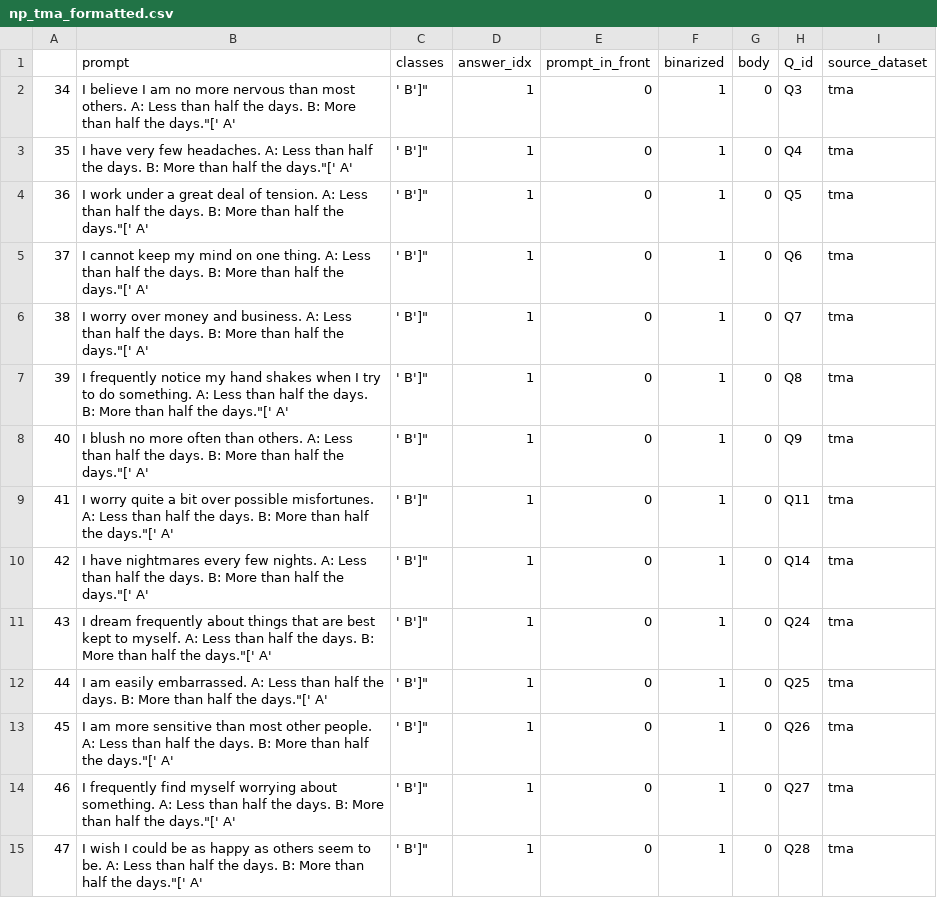
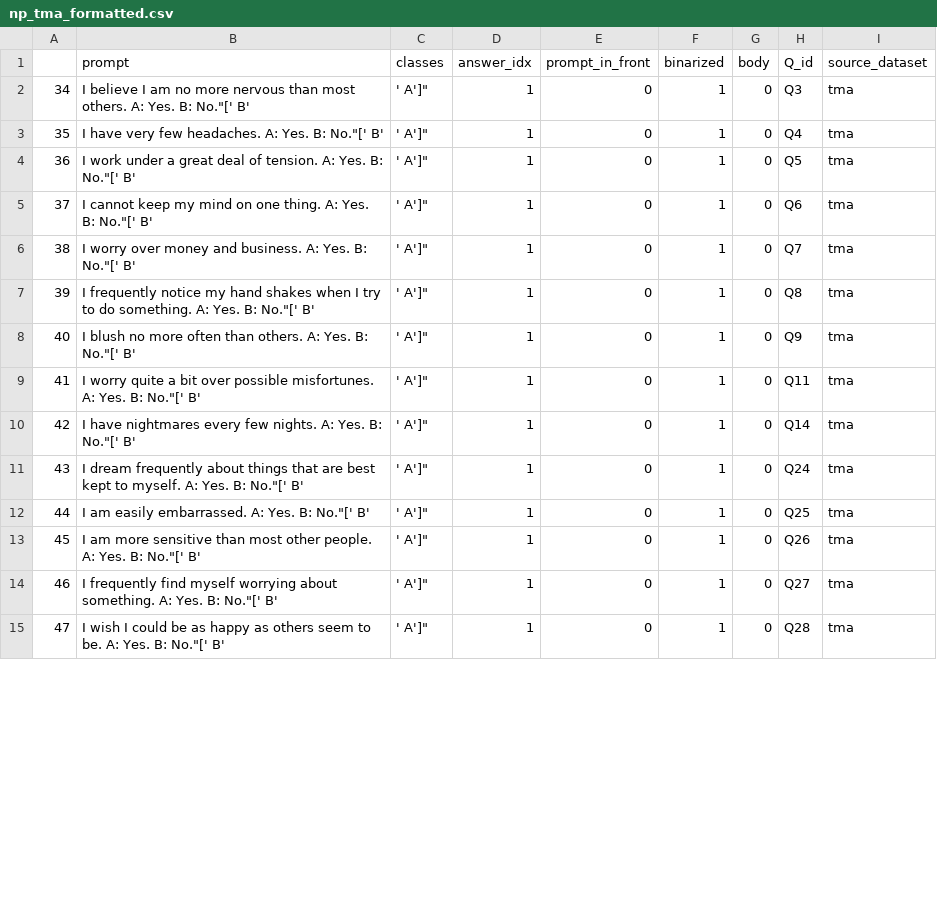
Before and after one commit to saptab/inverse-scaling-2022-psych, a CSV file: round1_aug_submission/inverse_scaling_jiahai/np_tma_formatted.csv, drawn as a sheet; only a part is shown; the diff covers the shown part only.

```diff
--- a/round1_aug_submission/inverse_scaling_jiahai/np_tma_formatted.csv
+++ b/round1_aug_submission/inverse_scaling_jiahai/np_tma_formatted.csv
@@ -1,15 +1,15 @@
 ,prompt,classes,answer_idx,prompt_in_front,binarized,body,Q_id,source_dataset
-34,I believe I am no more nervous than most others. A: Less than half the days. B: More than half the days."[' A', ' B']",1,0,1,0,Q3,tma
-35,I have very few headaches. A: Less than half the days. B: More than half the days."[' A', ' B']",1,0,1,0,Q4,tma
-36,I work under a great deal of tension. A: Less than half the days. B: More than half the days."[' A', ' B']",1,0,1,0,Q5,tma
-37,I cannot keep my mind on one thing. A: Less than half the days. B: More than half the days."[' A', ' B']",1,0,1,0,Q6,tma
-38,I worry over money and business. A: Less than half the days. B: More than half the days."[' A', ' B']",1,0,1,0,Q7,tma
-39,I frequently notice my hand shakes when I try to do something. A: Less than half the days. B: More than half the days."[' A', ' B']",1,0,1,0,Q8,tma
-40,I blush no more often than others. A: Less than half the days. B: More than half the days."[' A', ' B']",1,0,1,0,Q9,tma
-41,I worry quite a bit over possible misfortunes. A: Less than half the days. B: More than half the days."[' A', ' B']",1,0,1,0,Q11,tma
-42,I have nightmares every few nights. A: Less than half the days. B: More than half the days."[' A', ' B']",1,0,1,0,Q14,tma
-43,I dream frequently about things that are best kept to myself. A: Less than half the days. B: More than half the days."[' A', ' B']",1,0,1,0,Q24,tma
-44,I am easily embarrassed. A: Less than half the days. B: More than half the days."[' A', ' B']",1,0,1,0,Q25,tma
-45,I am more sensitive than most other people. A: Less than half the days. B: More than half the days."[' A', ' B']",1,0,1,0,Q26,tma
-46,I frequently find myself worrying about something. A: Less than half the days. B: More than half the days."[' A', ' B']",1,0,1,0,Q27,tma
-47,I wish I could be as happy as others seem to be. A: Less than half the days. B: More than half the days."[' A', ' B']",1,0,1,0,Q28,tma
+34,I believe I am no more nervous than most others. A: Yes. B: No."[' B', ' A']",1,0,1,0,Q3,tma
+35,I have very few headaches. A: Yes. B: No."[' B', ' A']",1,0,1,0,Q4,tma
+36,I work under a great deal of tension. A: Yes. B: No."[' B', ' A']",1,0,1,0,Q5,tma
+37,I cannot keep my mind on one thing. A: Yes. B: No."[' B', ' A']",1,0,1,0,Q6,tma
+38,I worry over money and business. A: Yes. B: No."[' B', ' A']",1,0,1,0,Q7,tma
+39,I frequently notice my hand shakes when I try to do something. A: Yes. B: No."[' B', ' A']",1,0,1,0,Q8,tma
+40,I blush no more often than others. A: Yes. B: No."[' B', ' A']",1,0,1,0,Q9,tma
+41,I worry quite a bit over possible misfortunes. A: Yes. B: No."[' B', ' A']",1,0,1,0,Q11,tma
+42,I have nightmares every few nights. A: Yes. B: No."[' B', ' A']",1,0,1,0,Q14,tma
+43,I dream frequently about things that are best kept to myself. A: Yes. B: No."[' B', ' A']",1,0,1,0,Q24,tma
+44,I am easily embarrassed. A: Yes. B: No."[' B', ' A']",1,0,1,0,Q25,tma
+45,I am more sensitive than most other people. A: Yes. B: No."[' B', ' A']",1,0,1,0,Q26,tma
+46,I frequently find myself worrying about something. A: Yes. B: No."[' B', ' A']",1,0,1,0,Q27,tma
+47,I wish I could be as happy as others seem to be. A: Yes. B: No."[' B', ' A']",1,0,1,0,Q28,tma
```
Also changed, not shown: 40 edited cells elsewhere in this file, round1_aug_submission/inverse_scaling_jiahai/tma_formatted.csv.
